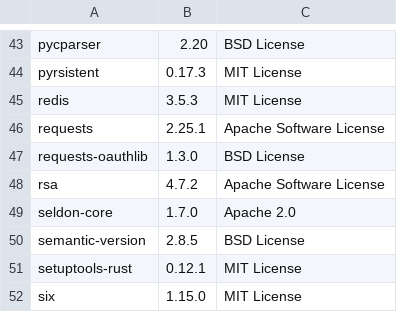
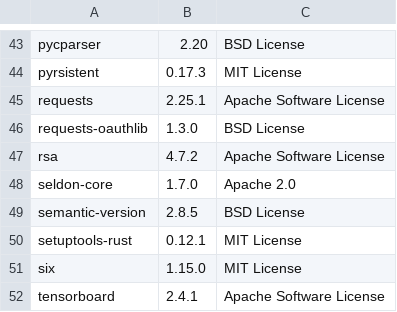
Before and after one commit to SeldonIO/seldon-core, a CSV file: python/licenses/license_info.csv, drawn as a sheet; only a part is shown, gaps mark what is left out; the shorter side is filled out with more unchanged rows; the diff names each change by its address in the sheet, - before the commit and + after, or states it on an @@ line.

Commit message:
Remove PERSISTENCE from python

```diff
--- a/python/licenses/license_info.csv
+++ b/python/licenses/license_info.csv
-row 45: redis | 3.5.3 | MIT License
```
Also changed, not shown: python/licenses/license_info.no_versions.csv, 4 other files.
